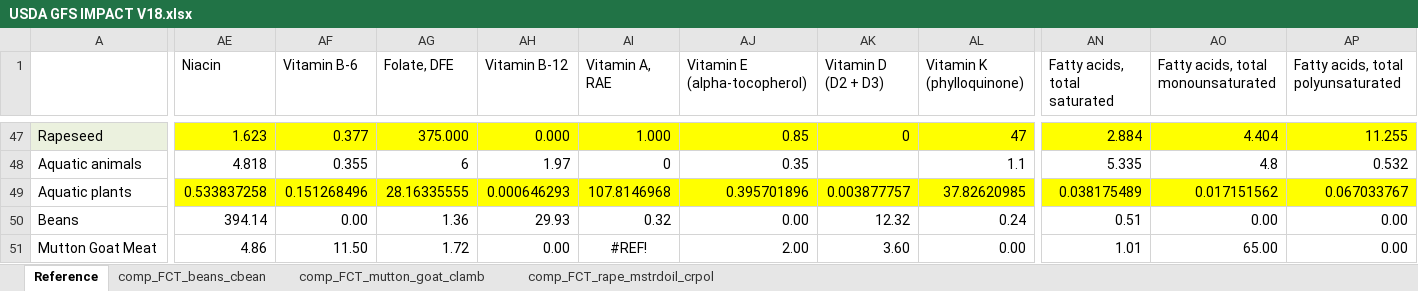
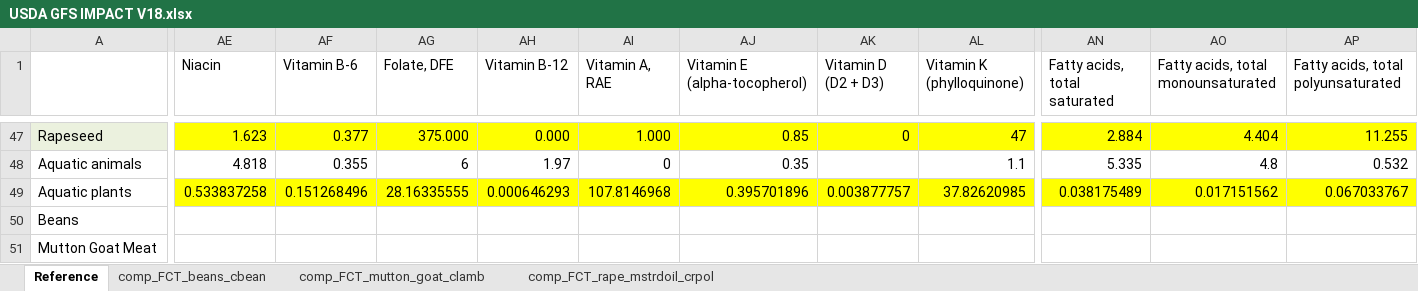
Before and after one commit to GeraldCNelson/nutmod, an Excel workbook: data-raw/NutrientData/USDA GFS IMPACT V18.xlsx, sheet Reference, drawn as a sheet; only a part is shown, gaps mark what is left out; values as stored, in another font and other column widths than the file's, no borders; the diff covers the shown part only; the diff names each change by its address in the sheet, - before the commit and + after, or states it on an @@ line.

```diff
--- a/data-raw/NutrientData/USDA GFS IMPACT V18.xlsx (sheet Reference)
+++ b/data-raw/NutrientData/USDA GFS IMPACT V18.xlsx (sheet Reference)
-AE50 (Niacin): 394.14
+AE50 (Niacin): (empty)
-AF50 (Vitamin B-6): 0.00
+AF50 (Vitamin B-6): (empty)
-AG50 (Folate, DFE): 1.36
+AG50 (Folate, DFE): (empty)
-AH50 (Vitamin B-12): 29.93
+AH50 (Vitamin B-12): (empty)
-AI50 (Vitamin A, RAE): 0.32
+AI50 (Vitamin A, RAE): (empty)
-AJ50 (Vitamin E (alpha-tocopherol)): 0.00
+AJ50 (Vitamin E (alpha-tocopherol)): (empty)
-AK50 (Vitamin D (D2 + D3)): 12.32
+AK50 (Vitamin D (D2 + D3)): (empty)
-AL50 (Vitamin K (phylloquinone)): 0.24
+AL50 (Vitamin K (phylloquinone)): (empty)
-AN50 (Fatty acids, total saturated): 0.51
+AN50 (Fatty acids, total saturated): (empty)
-AO50: 0.00
+AO50: (empty)
-AP50:AP51: 0.00
+AP50:AP51: (empty)
-AE51 (Niacin): 4.86
+AE51 (Niacin): (empty)
-AF51 (Vitamin B-6): 11.50
+AF51 (Vitamin B-6): (empty)
-AG51 (Folate, DFE): 1.72
+AG51 (Folate, DFE): (empty)
-AH51 (Vitamin B-12): 0.00
+AH51 (Vitamin B-12): (empty)
-AI51 (Vitamin A, RAE): #REF!
+AI51 (Vitamin A, RAE): (empty)
-AJ51 (Vitamin E (alpha-tocopherol)): 2.00
+AJ51 (Vitamin E (alpha-tocopherol)): (empty)
-AK51 (Vitamin D (D2 + D3)): 3.60
+AK51 (Vitamin D (D2 + D3)): (empty)
-AL51 (Vitamin K (phylloquinone)): 0.00
+AL51 (Vitamin K (phylloquinone)): (empty)
-AN51 (Fatty acids, total saturated): 1.01
+AN51 (Fatty acids, total saturated): (empty)
-AO51: 65.00
+AO51: (empty)
```
Also changed, not shown: 465 edited cells elsewhere in this sheet, formulas that keep their value, 7 other files.
